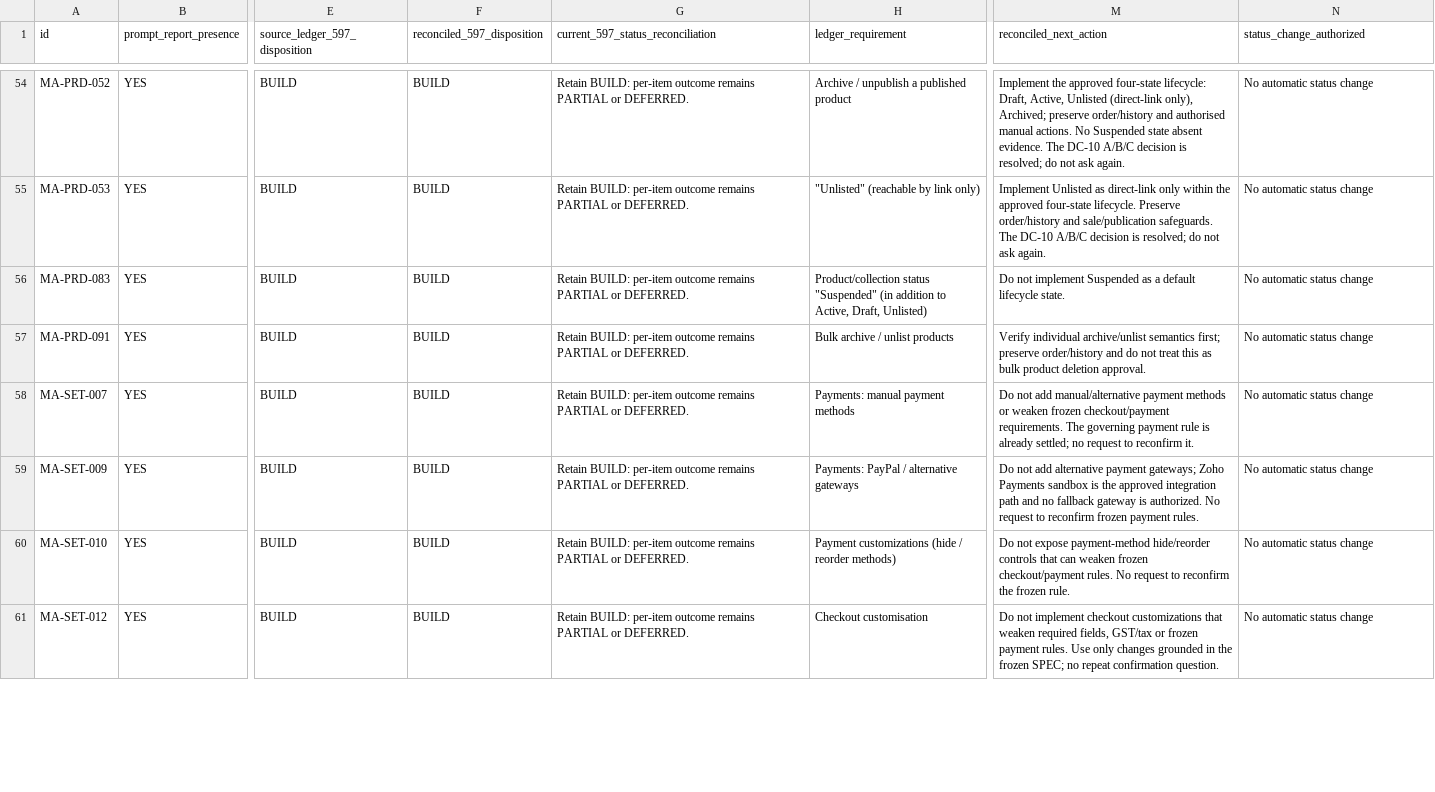
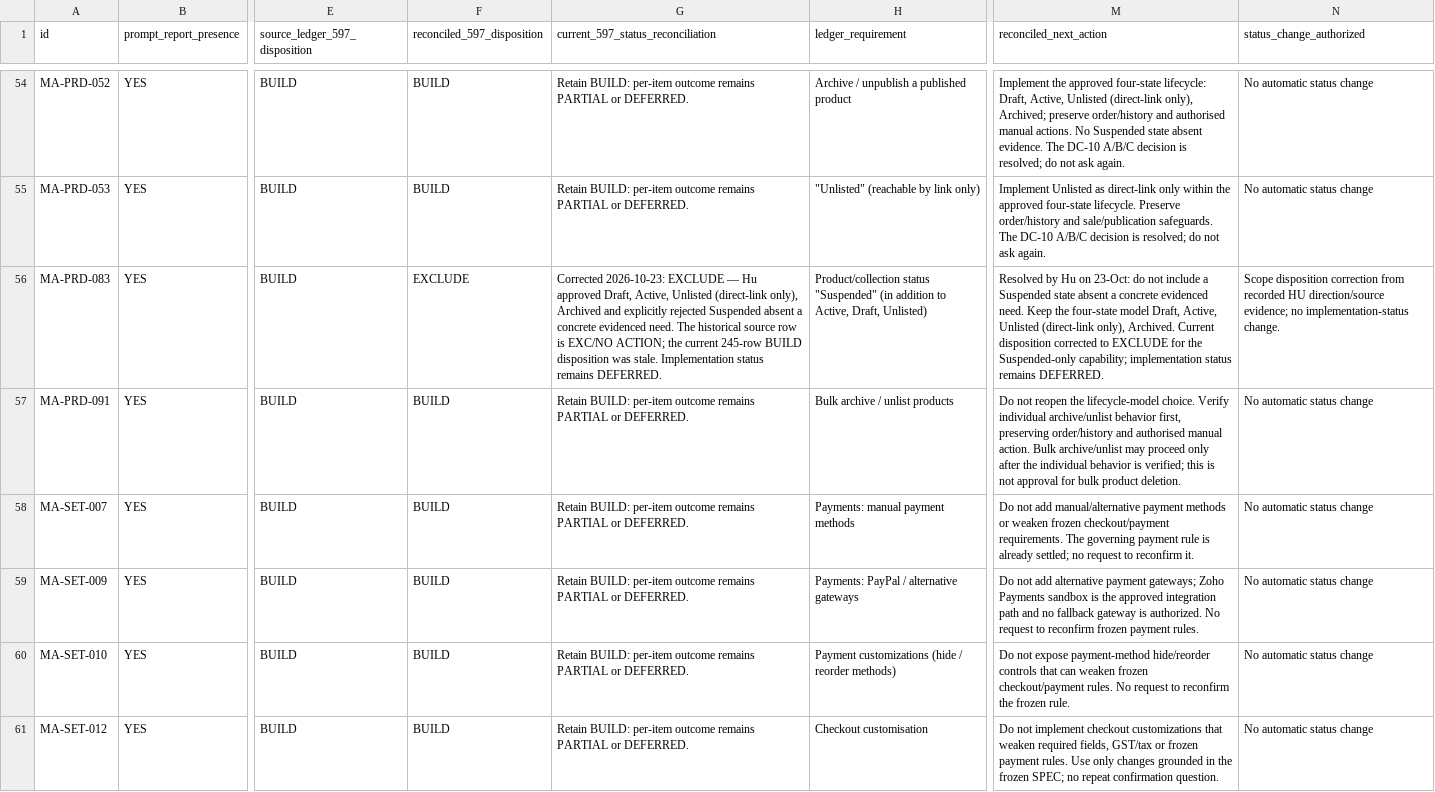
Before and after one commit to VaijanathR/Di-Eval-Effyklean, a CSV file: docs/ImplementationPlan/BUILD245_DECISIONS_RECONCILED_LEDGER_2026-10-23.csv, drawn as a sheet; only a part is shown, gaps mark what is left out; the diff covers the shown part only; the diff names each change by its address in the sheet, - before the commit and + after, or states it on an @@ line.

Commit message:
Align decision overlay with verified prior HU input and corrected dispositions

```diff
--- a/docs/ImplementationPlan/BUILD245_DECISIONS_RECONCILED_LEDGER_2026-10-23.csv
+++ b/docs/ImplementationPlan/BUILD245_DECISIONS_RECONCILED_LEDGER_2026-10-23.csv
-F56 (reconciled_597_disposition): BUILD
+F56 (reconciled_597_disposition): EXCLUDE
-G56: Retain BUILD: per-item outcome remains PARTIAL or DEFERRED.
+G56: Corrected 2026-10-23: EXCLUDE — Hu approved Draft, Active, Unlisted (direct-link only), Archived and explicitly rejected Suspended absent a concrete evidenced need. The historical source row is EXC/NO ACTION; the current 245-row BUILD disposition was stale. Implementation status remains DEFERRED.
-M56 (reconciled_next_action): Do not implement Suspended as a default lifecycle state.
+M56 (reconciled_next_action): Resolved by Hu on 23-Oct: do not include a Suspended state absent a concrete evidenced need. Keep the four-state model Draft, Active, Unlisted (direct-link only), Archived. Current disposition corrected to EXCLUDE for the Suspended-only capability; implementation status remains DEFERRED.
-N56 (status_change_authorized): No automatic status change
+N56 (status_change_authorized): Scope disposition correction from recorded HU direction/source evidence; no implementation-status change.
-M57 (reconciled_next_action): Verify individual archive/unlist semantics first; preserve order/history and do not treat this as bulk product deletion approval.
+M57 (reconciled_next_action): Do not reopen the lifecycle-model choice. Verify individual archive/unlist behavior first, preserving order/history and authorised manual action. Bulk archive/unlist may proceed only after the individual behavior is verified; this is not approval for bulk product deletion.
```
Also changed, not shown: 34 edited cells elsewhere in this file.
